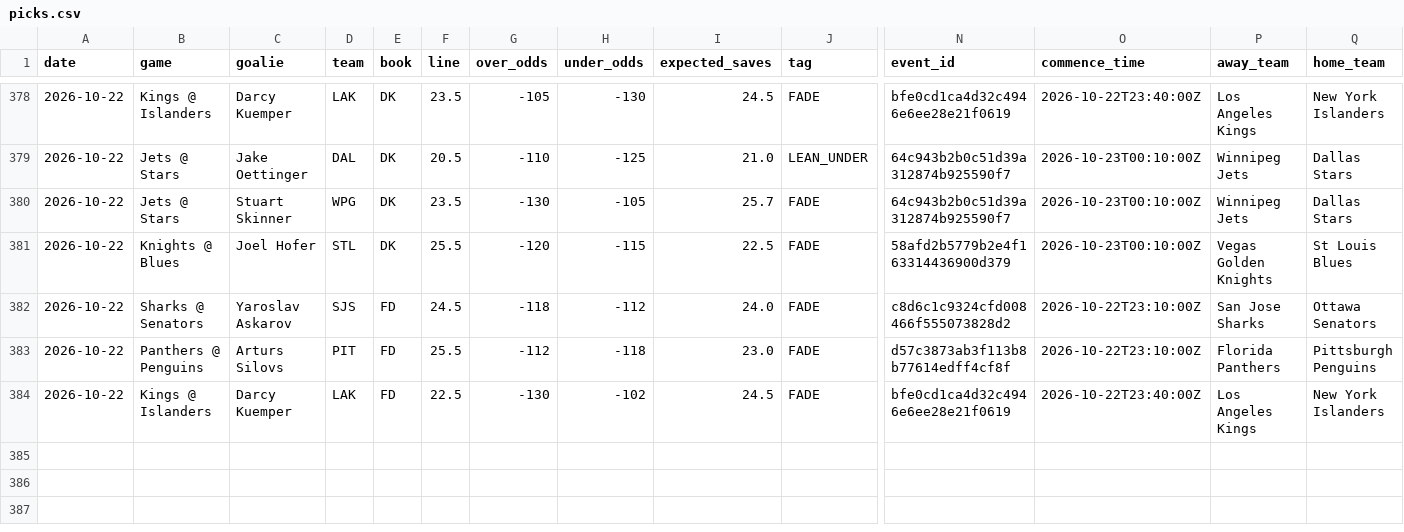
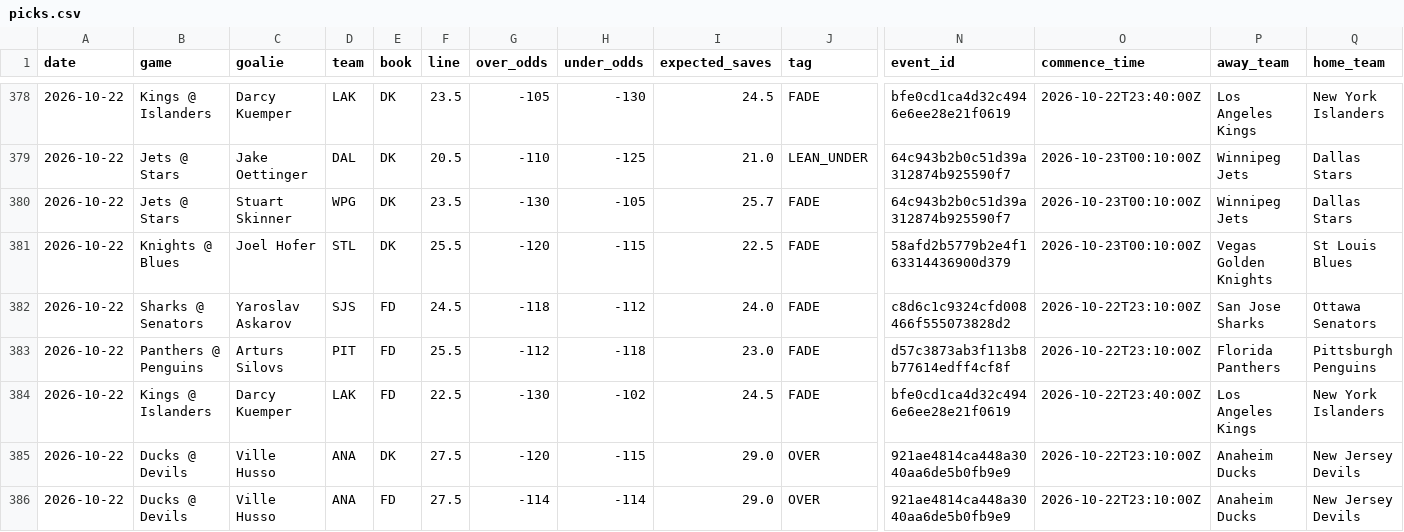
Before and after one commit to phumbad-lab/nhl-saves-alerts, a CSV file: picks.csv, drawn as a sheet; only a part is shown, gaps mark what is left out; rows hold the shown columns only; the diff names each change by its address in the sheet, - before the commit and + after, or states it on an @@ line.

```diff
--- a/picks.csv
+++ b/picks.csv
+row 385: 2026-10-22 | Ducks @ Devils | Ville Husso | ANA | DK | 27.5 | -120 | -115 | 29.0 | OVER | 921ae4814ca448a3040aa6de5b0fb9e9 | 2026-10-22T23:10:00Z | Anaheim Ducks | New Jersey Devils
+row 386: 2026-10-22 | Ducks @ Devils | Ville Husso | ANA | FD | 27.5 | -114 | -114 | 29.0 | OVER | 921ae4814ca448a3040aa6de5b0fb9e9 | 2026-10-22T23:10:00Z | Anaheim Ducks | New Jersey Devils
```
Also changed, not shown: 1 other file.
